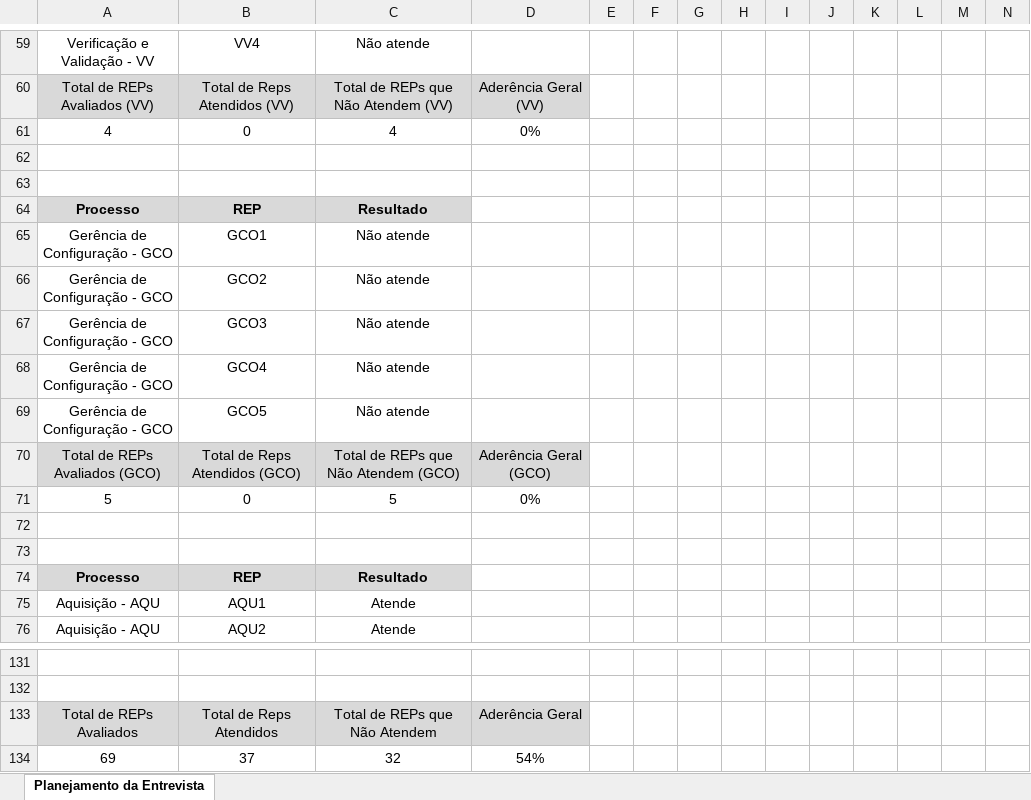
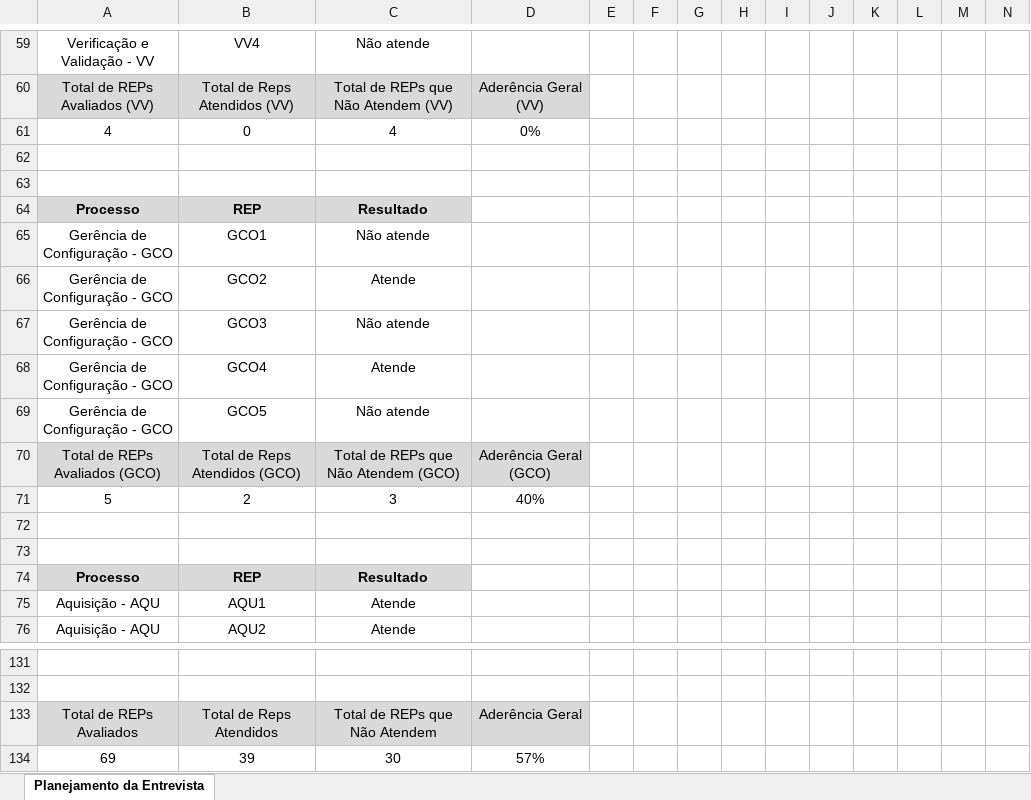
Before and after one commit to StefanyCarlos23/PROJETO-EXPERIENCIA-CRIATIVA-INOVANDO-EM-PROCESSOS, an Excel workbook: FASE 1/Cálculo de Aderência.xlsx, sheet Planejamento da Entrevista, drawn as a sheet; only a part is shown, gaps mark what is left out; values as stored, in another font and other column widths than the file's, no borders; charts and pictures not drawn; removed rows and columns are numbered as before the commit, all else as after; rows hold the shown columns only; the diff names each change by its address in the sheet, - before the commit and + after, or states it on an @@ line.

```diff
--- a/FASE 1/Cálculo de Aderência.xlsx (sheet Planejamento da Entrevista)
+++ b/FASE 1/Cálculo de Aderência.xlsx (sheet Planejamento da Entrevista)
-C66: Não atende
+C66: Atende
-C68: Não atende
+C68: Atende
-row 71: 5 | 0 | 5 | 0%
+row 71: 5 | 2 | 3 | 40%
-row 134: 69 | 37 | 32 | 54%
+row 134: 69 | 39 | 30 | 57%
```
Also changed, not shown: charts or pictures, FASE 1/Planilha-Indicadores - MAISPS - Grupo 8.xlsx, 3 other files.
